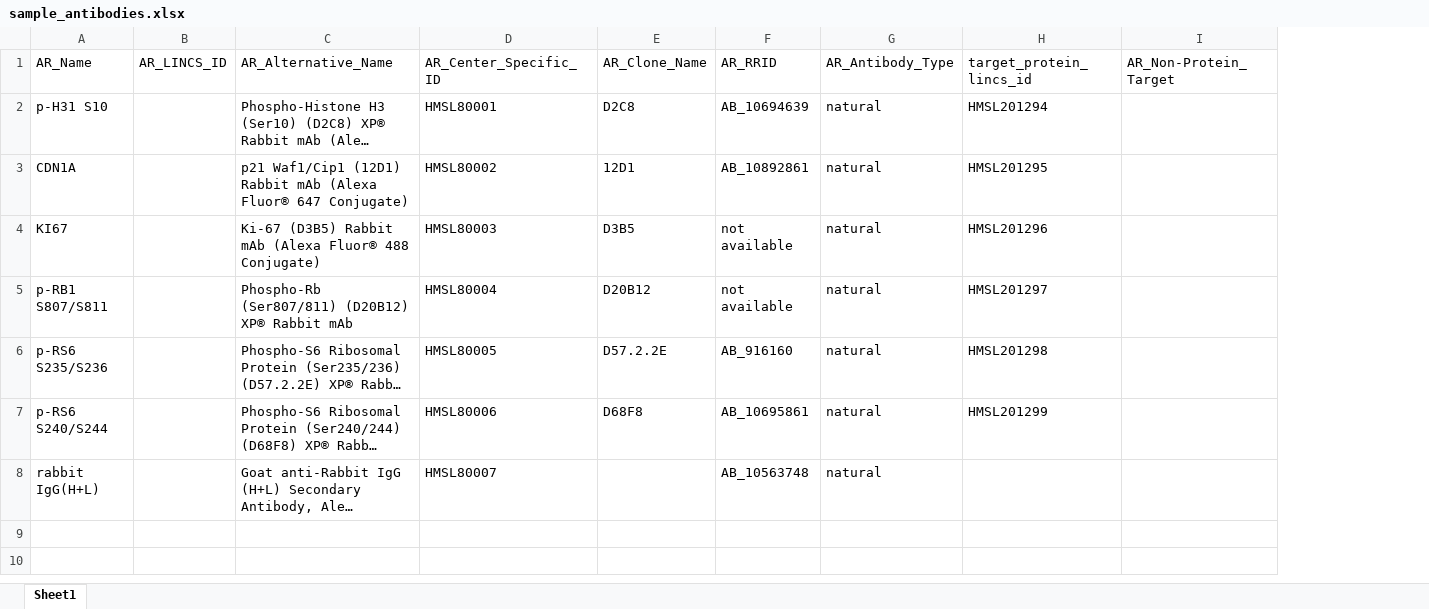
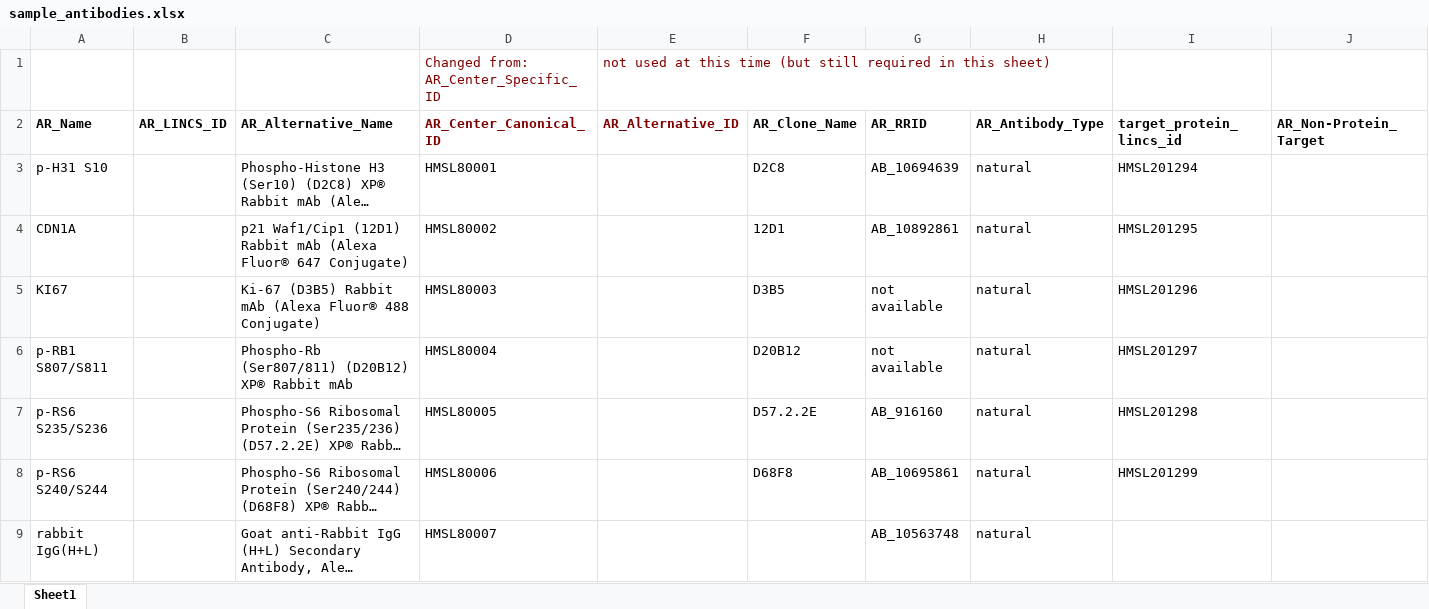
Before and after one commit to hmslincs/hmslincs, an Excel workbook: sampledata/sample_antibodies.xlsx, sheet Sheet1, drawn as a sheet; only a part is shown; long unchanged cells end in …; values as stored, in another font and other column widths than the file's, no borders; addresses are those after the commit; rows hold the shown columns only; the diff covers the shown part only; the diff names each change by its address in the sheet, - before the commit and + after, or states it on an @@ line.

Commit message:
antibody field updates

```diff
--- a/sampledata/sample_antibodies.xlsx (sheet Sheet1)
+++ b/sampledata/sample_antibodies.xlsx (sheet Sheet1)
+column E (AR_Alternative_ID), empty
+row 1:  |  |  | Changed from: AR_Center_Specific_ID | not used at this time (but still required in this sheet)
-A2:D2 bold: off
+A2:D2 bold: on
-D2: AR_Center_Specific_ID
+D2: AR_Center_Canonical_ID
-D2 text colour: black
+D2 text colour: #800000
-F2:J2 bold: off
+F2:J2 bold: on
```
Also changed, not shown: cell formats elsewhere in this sheet, sampledata/sample_antibody_batches.xlsx, 4 other files.
